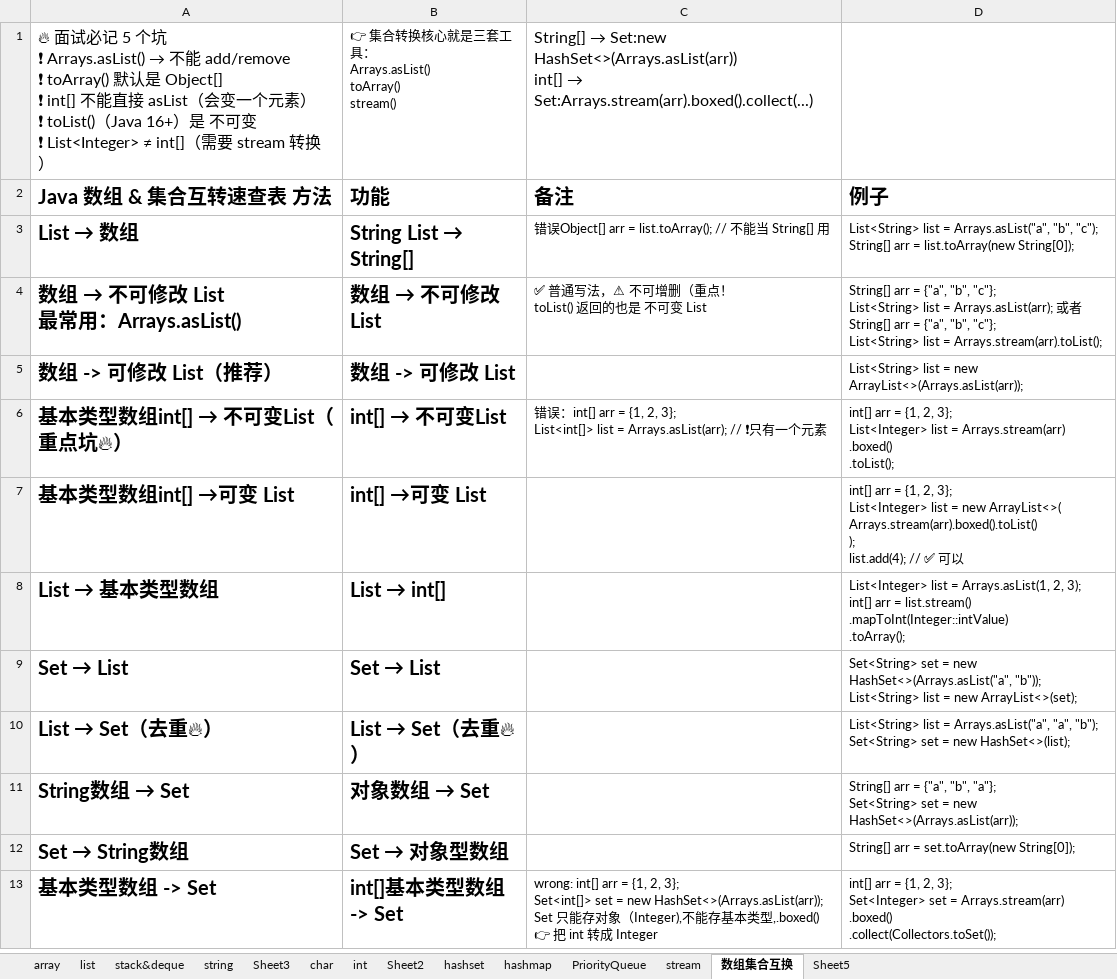
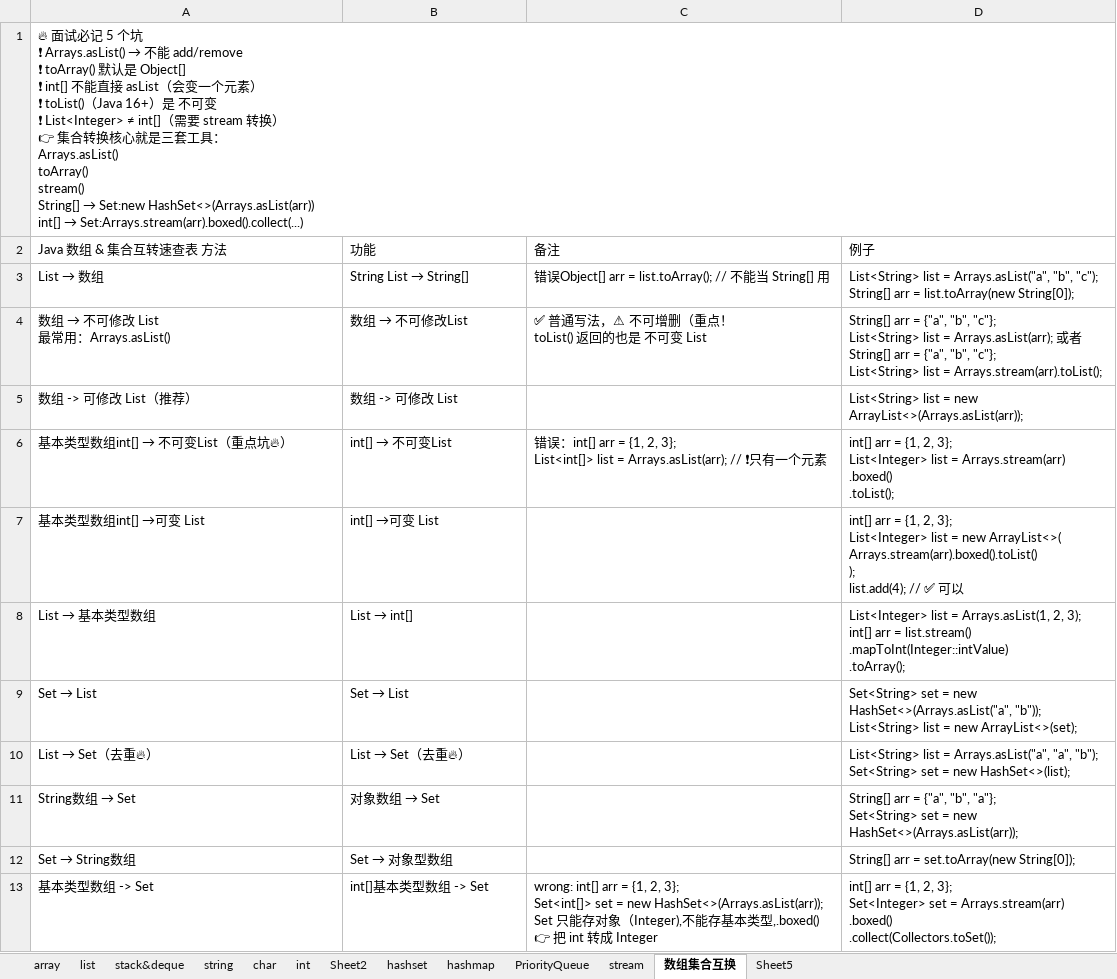
Before and after one commit to yuqiao1205/leetcodetips, an Excel workbook: tips.xlsx, sheet 数组集合互换, drawn as a sheet; values as stored, in another font and other column widths than the file's, no borders; removed rows and columns are numbered as before the commit, all else as after; ↵ is a line break in a cell; the diff names each change by its address in the sheet, - before the commit and + after, or states it on an @@ line.

```diff
--- a/tips.xlsx (sheet 数组集合互换)
+++ b/tips.xlsx (sheet 数组集合互换)
-sheet tab: Sheet3
-row 1: 🔥 面试必记 5 个坑 ↵ ❗ Arrays.asList() → 不能 add/remove ↵ ❗ toArray() 默认是 Object[] ↵ ❗ int[] 不能直接 asList（会变一个元素） ↵ ❗ toList()（Java 16+）是 不可变 ↵ ❗ List<Integer> ≠ int[]（需要 stream 转换） | 👉 集合转换核心就是三套工具： ↵ Arrays.asList() ↵ toArray() ↵ stream() | String[] → Set:new HashSet<>(Arrays.asList(arr)) ↵ int[] → Set:Arrays.stream(arr).boxed().collect(...)
+row 1: 🔥 面试必记 5 个坑 ↵ ❗ Arrays.asList() → 不能 add/remove ↵ ❗ toArray() 默认是 Object[] ↵ ❗ int[] 不能直接 asList（会变一个元素） ↵ ❗ toList()（Java 16+）是 不可变 ↵ ❗ List<Integer> ≠ int[]（需要 stream 转换） ↵ 👉 集合转换核心就是三套工具： ↵ Arrays.asList() ↵ toArray() ↵ stream() ↵ String[] → Set:new HashSet<>(Arrays.asList(arr)) ↵ int[] → Set:Arrays.stream(arr).boxed().collect(...)
-A2:D2 bold: on
+A2:D2 bold: off, text size: smaller
-A3:B13 bold: on
+A3:B13 bold: off, text size: smaller
```
Also changed, not shown: sheet hashset, sheet stack&deque, sheet Sheet5, data/tips.xlsx, 1 other file.
